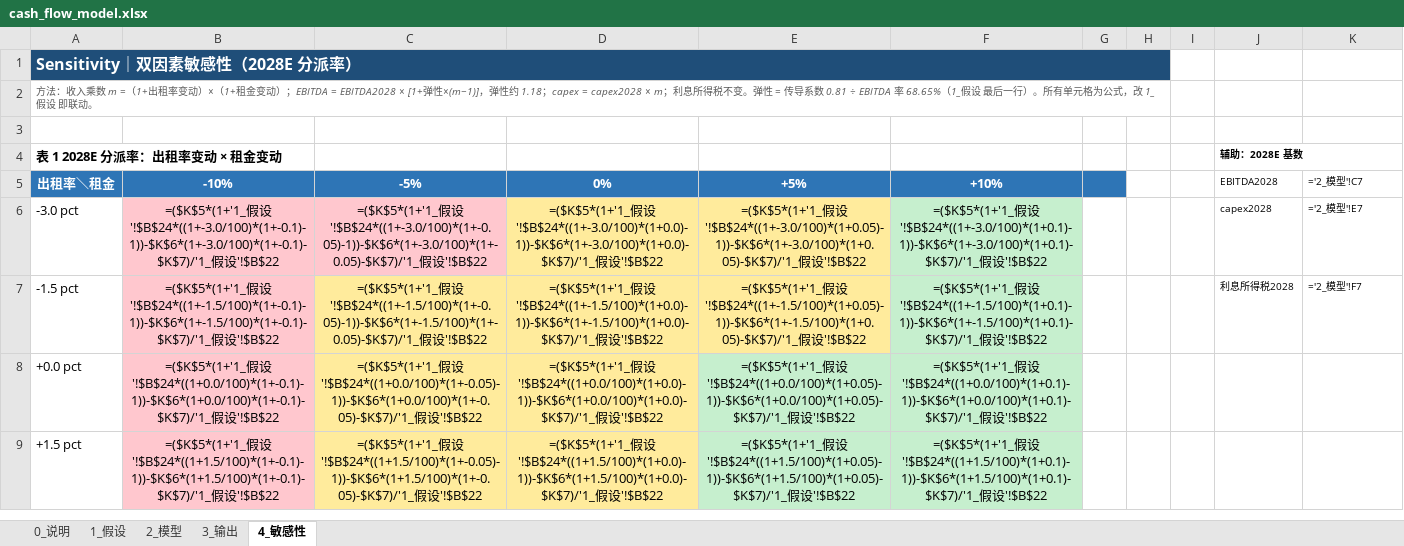
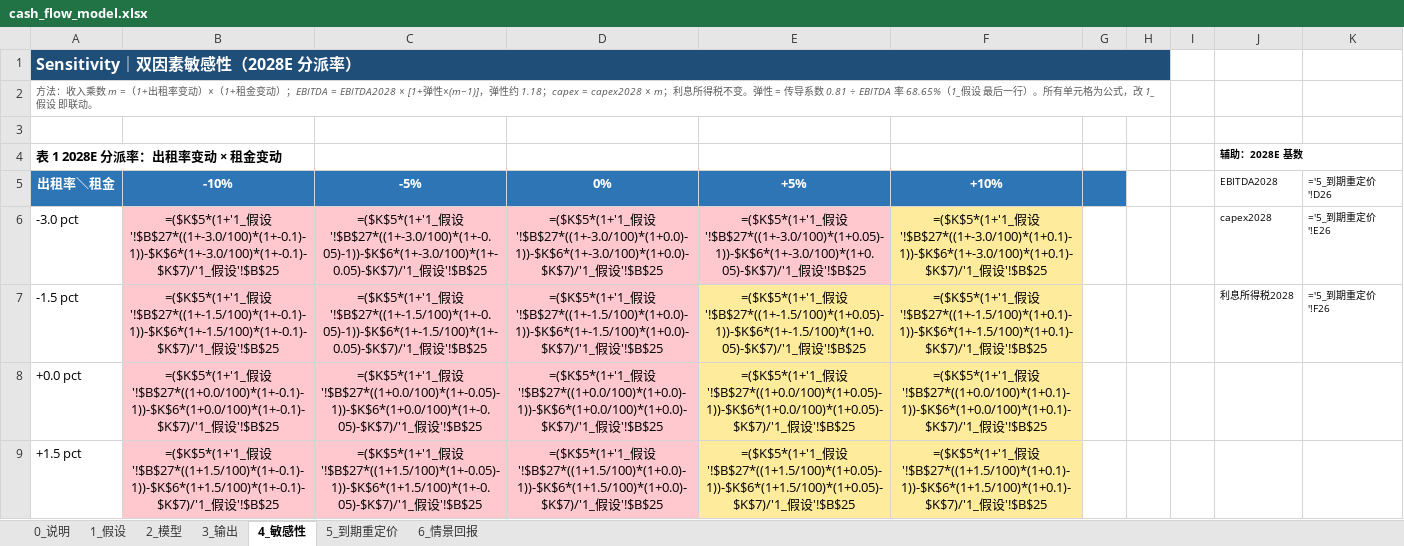
Before and after one commit to Siyezzz/shenwan, an Excel workbook: models/cash_flow_model.xlsx, sheet 4_敏感性, drawn as a sheet; only a part is shown; values as stored, in another font and other column widths than the file's, no borders; formulas without a stored value are shown as written; the diff covers the shown part only; the diff names each change by its address in the sheet, - before the commit and + after, or states it on an @@ line.

```diff
--- a/models/cash_flow_model.xlsx (sheet 4_敏感性)
+++ b/models/cash_flow_model.xlsx (sheet 4_敏感性)
+sheet tab: 5_到期重定价
+sheet tab: 6_情景回报
-K5: ='2_模型'!C7
+K5: ='5_到期重定价'!D26
-B6: …假设'!$B$24*((1+-3.0/100)*(1+-0.1)-1))-$K$6*(1+-3.0/100)*(1+-0.1)-$K$7)/'1_假设'!$B$22
+B6: …假设'!$B$27*((1+-3.0/100)*(1+-0.1)-1))-$K$6*(1+-3.0/100)*(1+-0.1)-$K$7)/'1_假设'!$B$25
-C6: …假设'!$B$24*((1+-3.0/100)*(1+-0.05)-1))-$K$6*(1+-3.0/100)*(1+-0.05)-$K$7)/'1_假设'!$B$22
+C6: …假设'!$B$27*((1+-3.0/100)*(1+-0.05)-1))-$K$6*(1+-3.0/100)*(1+-0.05)-$K$7)/'1_假设'!$B$25
-D6: …假设'!$B$24*((1+-3.0/100)*(1+0.0)-1))-$K$6*(1+-3.0/100)*(1+0.0)-$K$7)/'1_假设'!$B$22
+D6: …假设'!$B$27*((1+-3.0/100)*(1+0.0)-1))-$K$6*(1+-3.0/100)*(1+0.0)-$K$7)/'1_假设'!$B$25
-D6:E6 fill: #FFEB9C
+D6:E6 fill: #FFC7CE
-E6: …假设'!$B$24*((1+-3.0/100)*(1+0.05)-1))-$K$6*(1+-3.0/100)*(1+0.05)-$K$7)/'1_假设'!$B$22
+E6: …假设'!$B$27*((1+-3.0/100)*(1+0.05)-1))-$K$6*(1+-3.0/100)*(1+0.05)-$K$7)/'1_假设'!$B$25
-F6: …假设'!$B$24*((1+-3.0/100)*(1+0.1)-1))-$K$6*(1+-3.0/100)*(1+0.1)-$K$7)/'1_假设'!$B$22
+F6: …假设'!$B$27*((1+-3.0/100)*(1+0.1)-1))-$K$6*(1+-3.0/100)*(1+0.1)-$K$7)/'1_假设'!$B$25
-F6:F7 fill: #C6EFCE
+F6:F7 fill: #FFEB9C
-K6: ='2_模型'!E7
+K6: ='5_到期重定价'!E26
-B7: …假设'!$B$24*((1+-1.5/100)*(1+-0.1)-1))-$K$6*(1+-1.5/100)*(1+-0.1)-$K$7)/'1_假设'!$B$22
+B7: …假设'!$B$27*((1+-1.5/100)*(1+-0.1)-1))-$K$6*(1+-1.5/100)*(1+-0.1)-$K$7)/'1_假设'!$B$25
-C7: …假设'!$B$24*((1+-1.5/100)*(1+-0.05)-1))-$K$6*(1+-1.5/100)*(1+-0.05)-$K$7)/'1_假设'!$B$22
+C7: …假设'!$B$27*((1+-1.5/100)*(1+-0.05)-1))-$K$6*(1+-1.5/100)*(1+-0.05)-$K$7)/'1_假设'!$B$25
-C7:D9 fill: #FFEB9C
+C7:D9 fill: #FFC7CE
-D7: …假设'!$B$24*((1+-1.5/100)*(1+0.0)-1))-$K$6*(1+-1.5/100)*(1+0.0)-$K$7)/'1_假设'!$B$22
+D7: …假设'!$B$27*((1+-1.5/100)*(1+0.0)-1))-$K$6*(1+-1.5/100)*(1+0.0)-$K$7)/'1_假设'!$B$25
-E7: …假设'!$B$24*((1+-1.5/100)*(1+0.05)-1))-$K$6*(1+-1.5/100)*(1+0.05)-$K$7)/'1_假设'!$B$22
+E7: …假设'!$B$27*((1+-1.5/100)*(1+0.05)-1))-$K$6*(1+-1.5/100)*(1+0.05)-$K$7)/'1_假设'!$B$25
-F7: …假设'!$B$24*((1+-1.5/100)*(1+0.1)-1))-$K$6*(1+-1.5/100)*(1+0.1)-$K$7)/'1_假设'!$B$22
+F7: …假设'!$B$27*((1+-1.5/100)*(1+0.1)-1))-$K$6*(1+-1.5/100)*(1+0.1)-$K$7)/'1_假设'!$B$25
-K7: ='2_模型'!F7
+K7: ='5_到期重定价'!F26
-B8: …假设'!$B$24*((1+0.0/100)*(1+-0.1)-1))-$K$6*(1+0.0/100)*(1+-0.1)-$K$7)/'1_假设'!$B$22
+B8: …假设'!$B$27*((1+0.0/100)*(1+-0.1)-1))-$K$6*(1+0.0/100)*(1+-0.1)-$K$7)/'1_假设'!$B$25
-C8: …假设'!$B$24*((1+0.0/100)*(1+-0.05)-1))-$K$6*(1+0.0/100)*(1+-0.05)-$K$7)/'1_假设'!$B$22
+C8: …假设'!$B$27*((1+0.0/100)*(1+-0.05)-1))-$K$6*(1+0.0/100)*(1+-0.05)-$K$7)/'1_假设'!$B$25
-D8: …假设'!$B$24*((1+0.0/100)*(1+0.0)-1))-$K$6*(1+0.0/100)*(1+0.0)-$K$7)/'1_假设'!$B$22
+D8: …假设'!$B$27*((1+0.0/100)*(1+0.0)-1))-$K$6*(1+0.0/100)*(1+0.0)-$K$7)/'1_假设'!$B$25
-E8: …假设'!$B$24*((1+0.0/100)*(1+0.05)-1))-$K$6*(1+0.0/100)*(1+0.05)-$K$7)/'1_假设'!$B$22
+E8: …假设'!$B$27*((1+0.0/100)*(1+0.05)-1))-$K$6*(1+0.0/100)*(1+0.05)-$K$7)/'1_假设'!$B$25
-E8:F9 fill: #C6EFCE
+E8:F9 fill: #FFEB9C
-F8: …假设'!$B$24*((1+0.0/100)*(1+0.1)-1))-$K$6*(1+0.0/100)*(1+0.1)-$K$7)/'1_假设'!$B$22
+F8: …假设'!$B$27*((1+0.0/100)*(1+0.1)-1))-$K$6*(1+0.0/100)*(1+0.1)-$K$7)/'1_假设'!$B$25
-B9: …假设'!$B$24*((1+1.5/100)*(1+-0.1)-1))-$K$6*(1+1.5/100)*(1+-0.1)-$K$7)/'1_假设'!$B$22
+B9: …假设'!$B$27*((1+1.5/100)*(1+-0.1)-1))-$K$6*(1+1.5/100)*(1+-0.1)-$K$7)/'1_假设'!$B$25
-C9: …假设'!$B$24*((1+1.5/100)*(1+-0.05)-1))-$K$6*(1+1.5/100)*(1+-0.05)-$K$7)/'1_假设'!$B$22
+C9: …假设'!$B$27*((1+1.5/100)*(1+-0.05)-1))-$K$6*(1+1.5/100)*(1+-0.05)-$K$7)/'1_假设'!$B$25
-D9: …假设'!$B$24*((1+1.5/100)*(1+0.0)-1))-$K$6*(1+1.5/100)*(1+0.0)-$K$7)/'1_假设'!$B$22
+D9: …假设'!$B$27*((1+1.5/100)*(1+0.0)-1))-$K$6*(1+1.5/100)*(1+0.0)-$K$7)/'1_假设'!$B$25
-E9: …假设'!$B$24*((1+1.5/100)*(1+0.05)-1))-$K$6*(1+1.5/100)*(1+0.05)-$K$7)/'1_假设'!$B$22
+E9: …假设'!$B$27*((1+1.5/100)*(1+0.05)-1))-$K$6*(1+1.5/100)*(1+0.05)-$K$7)/'1_假设'!$B$25
-F9: …假设'!$B$24*((1+1.5/100)*(1+0.1)-1))-$K$6*(1+1.5/100)*(1+0.1)-$K$7)/'1_假设'!$B$22
+F9: …假设'!$B$27*((1+1.5/100)*(1+0.1)-1))-$K$6*(1+1.5/100)*(1+0.1)-$K$7)/'1_假设'!$B$25
```
Also changed, not shown: 27 edited cells and cell formats elsewhere in this sheet, sheet 2_模型, sheet 3_输出, sheet 1_假设, sheet 0_说明, 16 other files.
